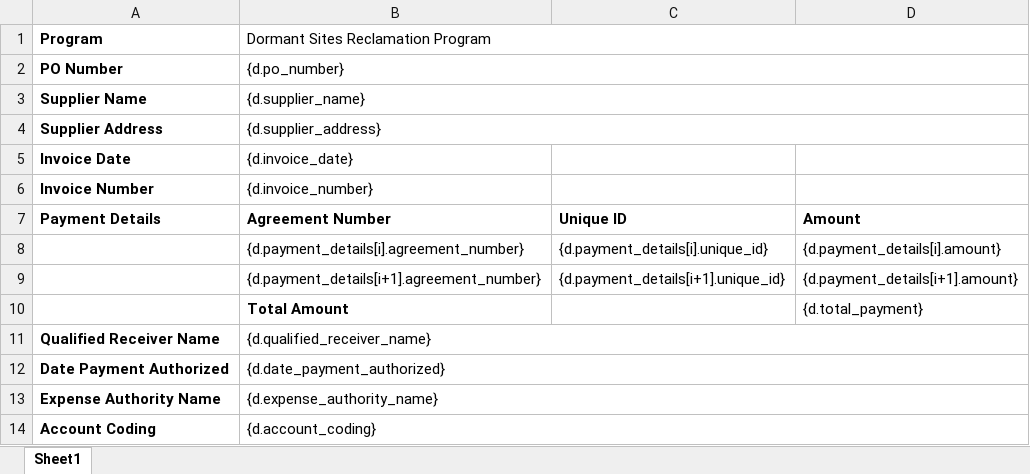
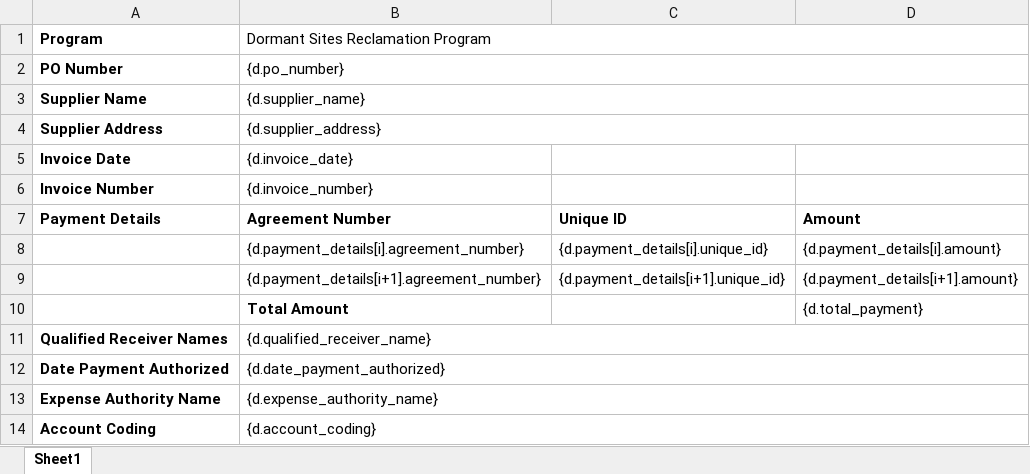
Before and after one commit to bcgov/dormant-site-reclamation-program, an Excel workbook: services/dsrp-api/app/templates/payment_request_form.xlsx, sheet Sheet1, drawn as a sheet; values as stored, in another font and other column widths than the file's, no borders; the diff names each change by its address in the sheet, - before the commit and + after, or states it on an @@ line.

Commit message:
Update company payment info QR name, update PRF email subject line

```diff
--- a/services/dsrp-api/app/templates/payment_request_form.xlsx (sheet Sheet1)
+++ b/services/dsrp-api/app/templates/payment_request_form.xlsx (sheet Sheet1)
-A11 (Program): Qualified Receiver Name
+A11 (Program): Qualified Receiver Names
```
Also changed, not shown: 2 other files.
